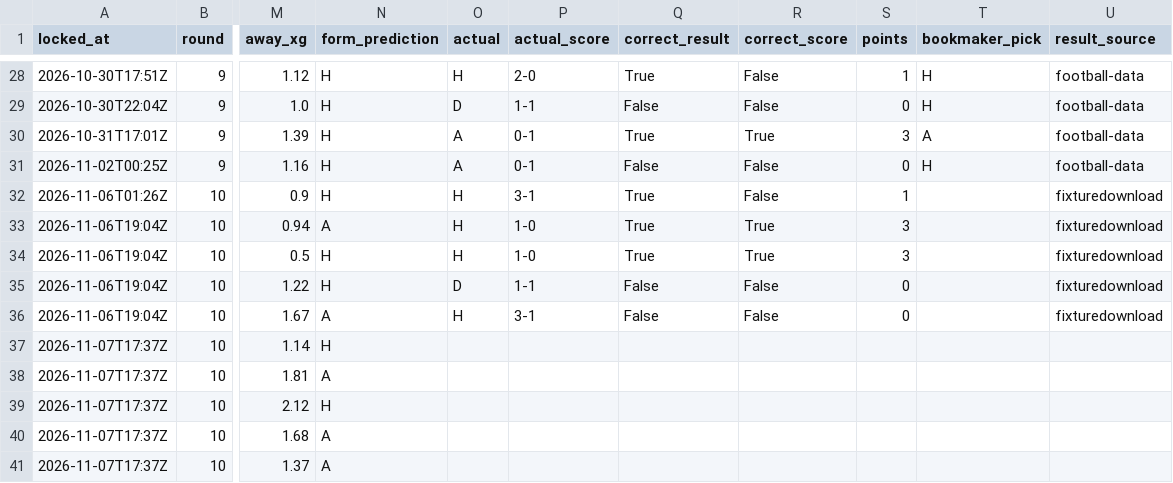
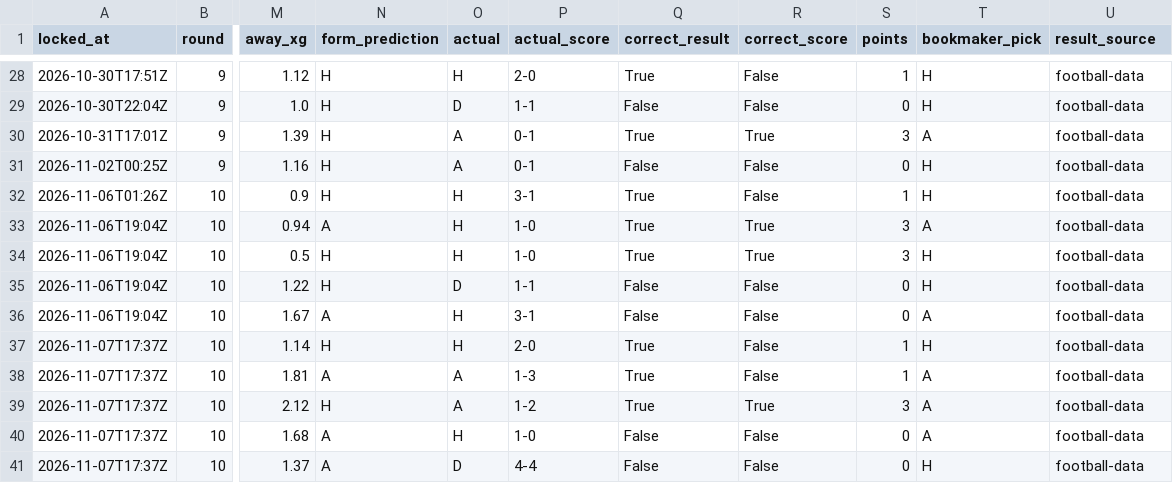
Before and after one commit to azwadtahmid/PremierLeaguePredictor, a CSV file: results/predictions.csv, drawn as a sheet; only a part is shown, gaps mark what is left out; the diff names each change by its address in the sheet, - before the commit and + after, or states it on an @@ line.

```diff
--- a/results/predictions.csv
+++ b/results/predictions.csv
-T32 (bookmaker_pick): (empty)
+T32 (bookmaker_pick): H
-U32:U36 (result_source): fixturedownload
+U32:U36 (result_source): football-data
-T33 (bookmaker_pick): (empty)
+T33 (bookmaker_pick): A
-T34:T35 (bookmaker_pick): (empty)
+T34:T35 (bookmaker_pick): H
-T36 (bookmaker_pick): (empty)
+T36 (bookmaker_pick): A
-O37 (actual): (empty)
+O37 (actual): H
-P37 (actual_score): (empty)
+P37 (actual_score): 2-0
-Q37:Q39 (correct_result): (empty)
+Q37:Q39 (correct_result): True
-R37:R38 (correct_score): (empty)
+R37:R38 (correct_score): False
-S37:S38 (points): (empty)
+S37:S38 (points): 1
-T37 (bookmaker_pick): (empty)
+T37 (bookmaker_pick): H
-U37:U41 (result_source): (empty)
+U37:U41 (result_source): football-data
-O38:O39 (actual): (empty)
+O38:O39 (actual): A
-P38 (actual_score): (empty)
+P38 (actual_score): 1-3
-T38:T40 (bookmaker_pick): (empty)
+T38:T40 (bookmaker_pick): A
-P39 (actual_score): (empty)
+P39 (actual_score): 1-2
-R39 (correct_score): (empty)
+R39 (correct_score): True
-S39 (points): (empty)
+S39 (points): 3
-O40 (actual): (empty)
+O40 (actual): H
-P40 (actual_score): (empty)
+P40 (actual_score): 1-0
-Q40:Q41 (correct_result): (empty)
+Q40:Q41 (correct_result): False
-R40:R41 (correct_score): (empty)
+R40:R41 (correct_score): False
-S40:S41 (points): (empty)
+S40:S41 (points): 0
-O41 (actual): (empty)
+O41 (actual): D
-P41 (actual_score): (empty)
+P41 (actual_score): 4-4
-T41 (bookmaker_pick): (empty)
+T41 (bookmaker_pick): H
```
Also changed, not shown: results/season_simulation.csv, results/table_history.csv, 3 other files.
